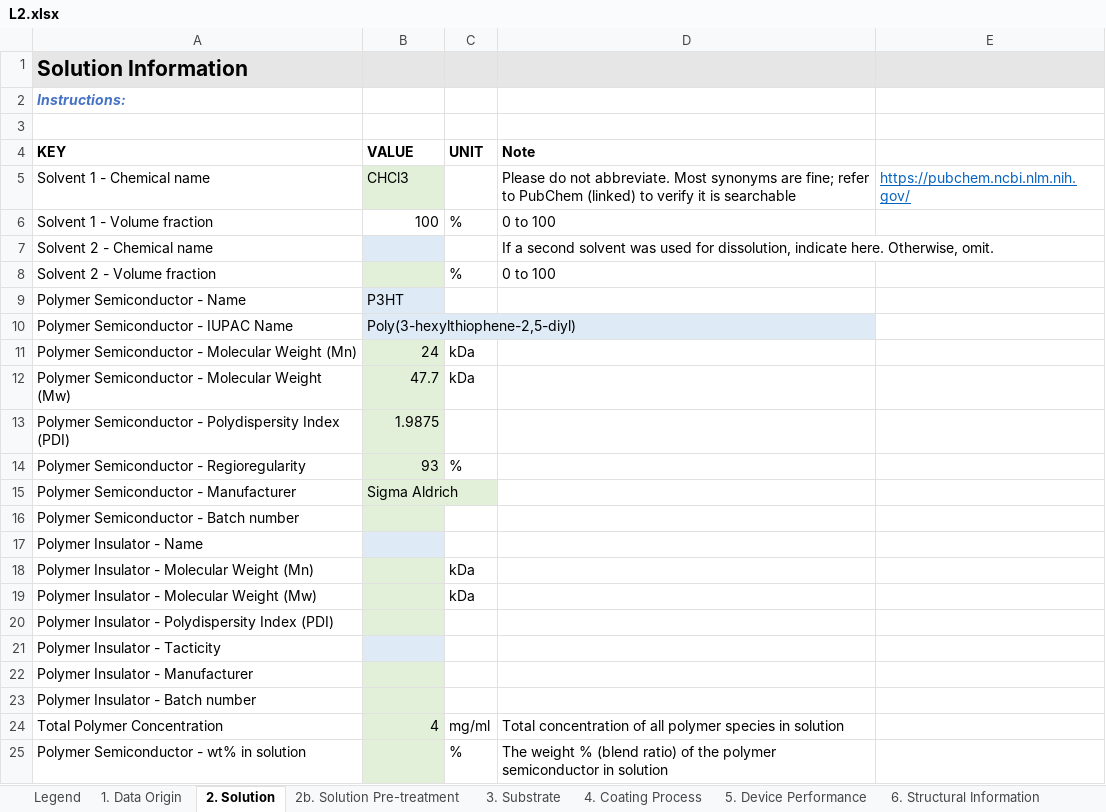
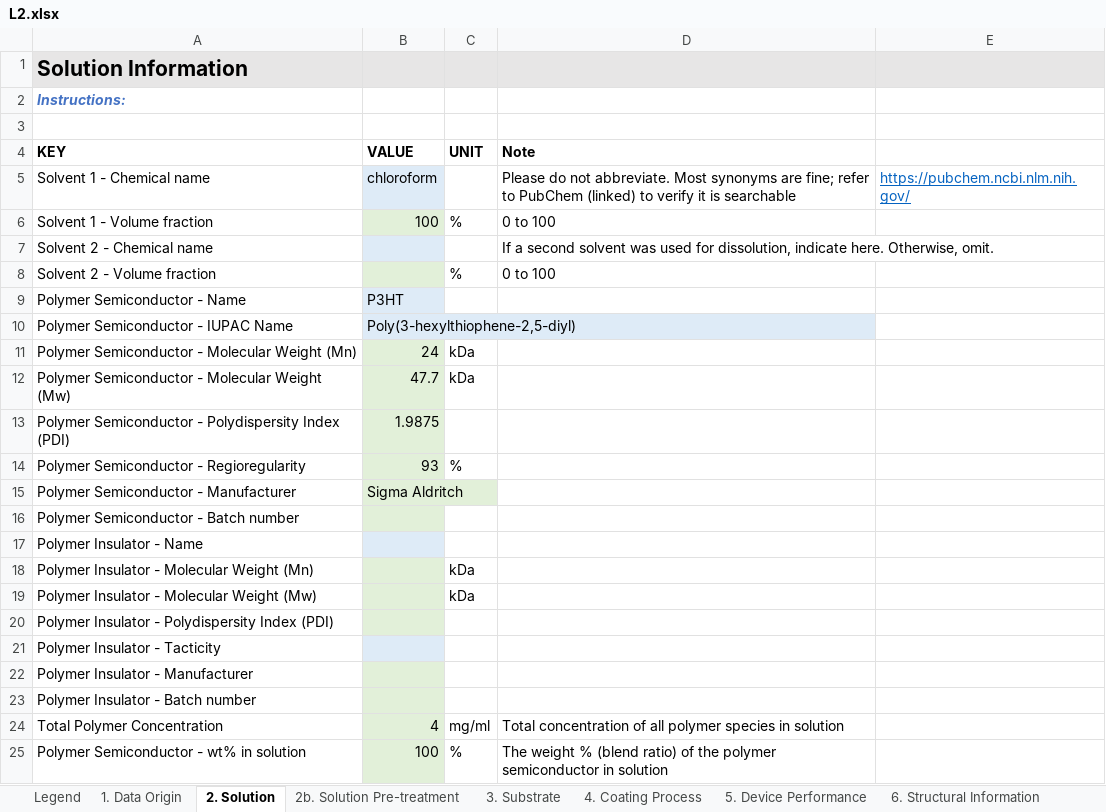
Before and after one commit to aaronliu64/ofet-db, an Excel workbook: db_feed/P3HT/Literature/Literature_1/L2.xlsx, sheet 2. Solution, drawn as a sheet; values as stored, in another font and other column widths than the file's, no borders; the diff names each change by its address in the sheet, - before the commit and + after, or states it on an @@ line.

```diff
--- a/db_feed/P3HT/Literature/Literature_1/L2.xlsx (sheet 2. Solution)
+++ b/db_feed/P3HT/Literature/Literature_1/L2.xlsx (sheet 2. Solution)
-B5 (VALUE): CHCl3
+B5 (VALUE): chloroform
-B5 fill: #E2F0D9
+B5 fill: #DEEBF7
-B6 fill: none
+B6 fill: #E2F0D9
-B15 (VALUE): Sigma Aldrich
+B15 (VALUE): Sigma Aldritch
-B25 (VALUE): (empty)
+B25 (VALUE): 100
```
Also changed, not shown: sheet 1. Data Origin, sheet Dropdown Items, sheet 5. Device Performance, sheet 6. Structural Information, sheet 2b. Solution Pre-treatment, db_feed/P3HT/Literature/Literature_1/L1.xlsx, db_feed/P3HT/Literature/Literature_1/L3.xlsx.
